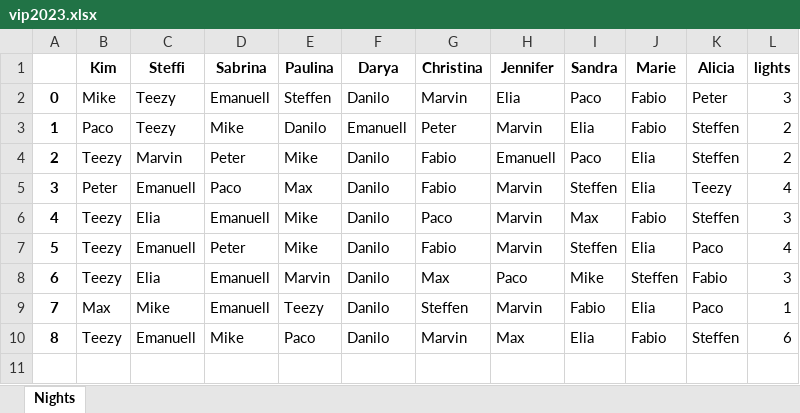
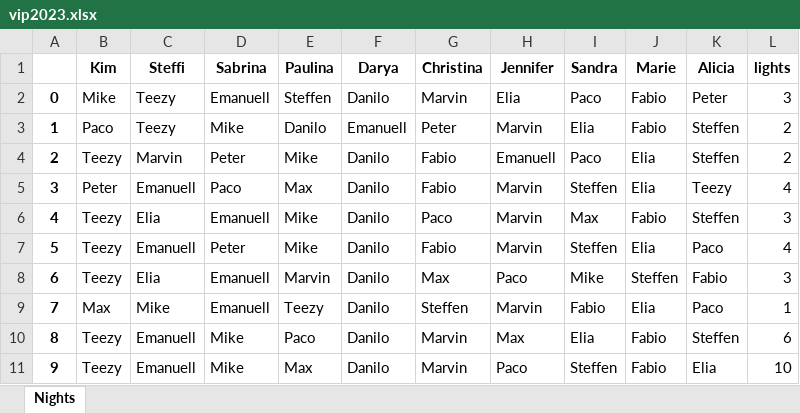
Before and after one commit to proxophy/aytogermany, an Excel workbook: data/vip2023.xlsx, sheet Nights, drawn as a sheet; values as stored, in another font and other column widths than the file's, no borders; the diff names each change by its address in the sheet, - before the commit and + after, or states it on an @@ line.

```diff
--- a/data/vip2023.xlsx (sheet Nights)
+++ b/data/vip2023.xlsx (sheet Nights)
+row 11: 9 | Teezy | Emanuell | Mike | Max | Danilo | Marvin | Paco | Steffen | Fabio | Elia | 10
```
Also changed, not shown: data/normalo2025.xlsx, data/vip2022.xlsx, 3 other files.
